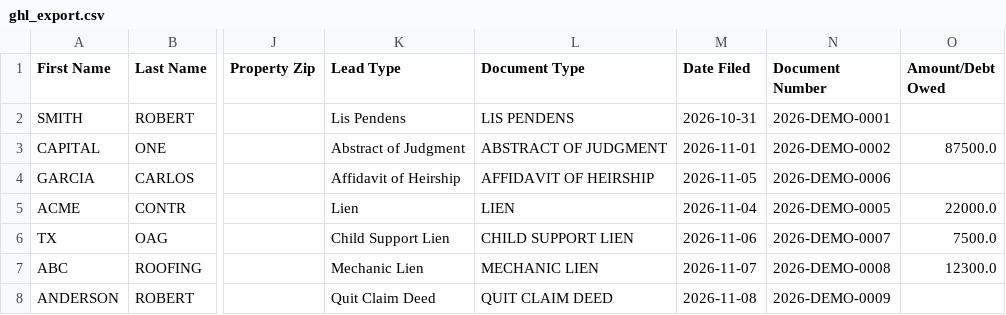
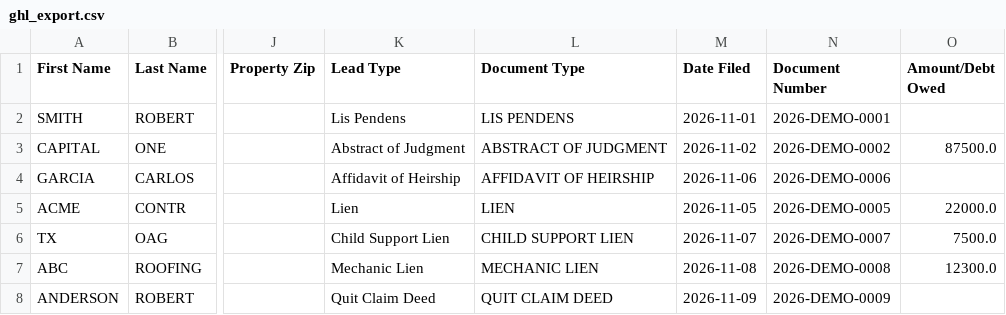
Before and after one commit to lucarebuffi-rgr/Hill-County-TX-Leads, a CSV file: data/ghl_export.csv, drawn as a sheet; only a part is shown, gaps mark what is left out; the diff names each change by its address in the sheet, - before the commit and + after, or states it on an @@ line.

```diff
--- a/data/ghl_export.csv
+++ b/data/ghl_export.csv
-M2 (Date Filed): 2026-10-31
+M2 (Date Filed): 2026-11-01
-M3 (Date Filed): 2026-11-01
+M3 (Date Filed): 2026-11-02
-M4 (Date Filed): 2026-11-05
+M4 (Date Filed): 2026-11-06
-M5 (Date Filed): 2026-11-04
+M5 (Date Filed): 2026-11-05
-M6 (Date Filed): 2026-11-06
+M6 (Date Filed): 2026-11-07
-M7 (Date Filed): 2026-11-07
+M7 (Date Filed): 2026-11-08
-M8 (Date Filed): 2026-11-08
+M8 (Date Filed): 2026-11-09
```
Also changed, not shown: 2 other files.
